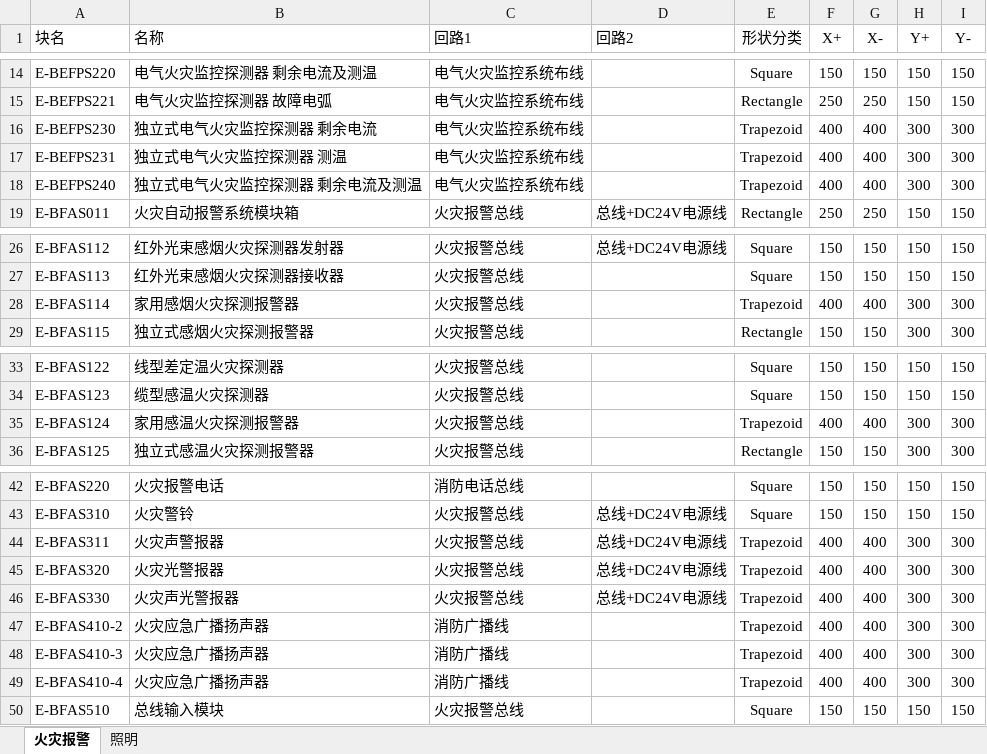
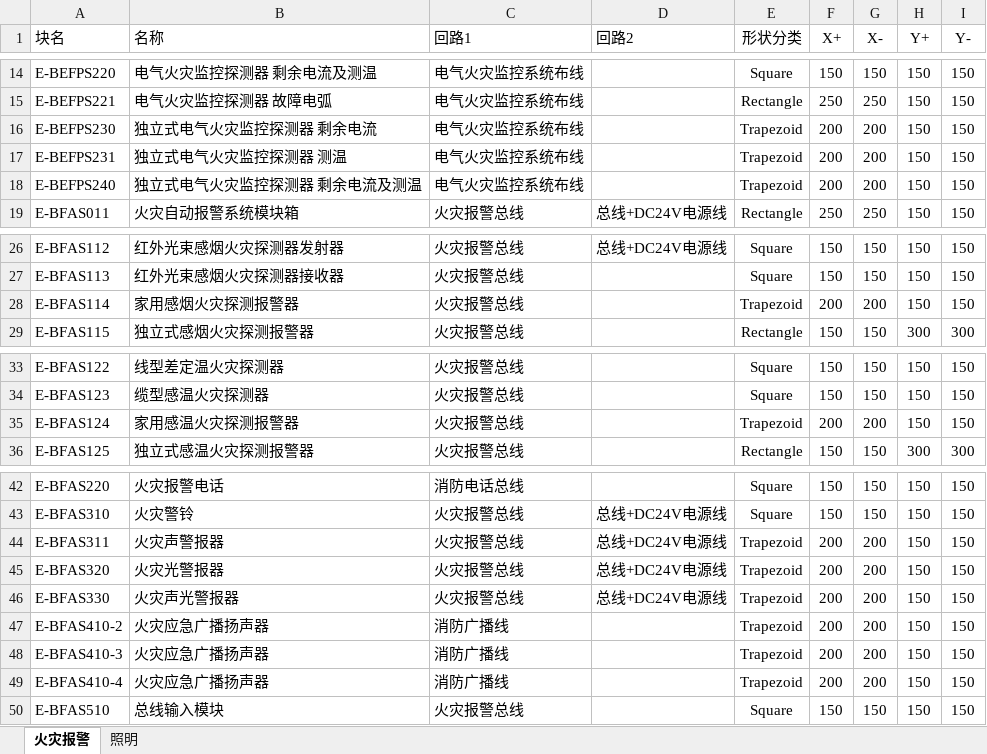
Before and after one commit to SBESIRC/ThMEPEngine, an Excel workbook: AutoLoader/Contents/Support/连线功能白名单.xlsx, sheet 火灾报警, drawn as a sheet; only a part is shown, gaps mark what is left out; values as stored, in another font and other column widths than the file's, no borders; the diff names each change by its address in the sheet, - before the commit and + after, or states it on an @@ line.

```diff
--- a/AutoLoader/Contents/Support/连线功能白名单.xlsx (sheet 火灾报警)
+++ b/AutoLoader/Contents/Support/连线功能白名单.xlsx (sheet 火灾报警)
-F16:F18 (X+): 400
+F16:F18 (X+): 200
-G16:G18 (X-): 400
+G16:G18 (X-): 200
-H16:H18 (Y+): 300
+H16:H18 (Y+): 150
-I16:I18 (Y-): 300
+I16:I18 (Y-): 150
-F28 (X+): 400
+F28 (X+): 200
-G28 (X-): 400
+G28 (X-): 200
-H28 (Y+): 300
+H28 (Y+): 150
-I28 (Y-): 300
+I28 (Y-): 150
-F35 (X+): 400
+F35 (X+): 200
-G35 (X-): 400
+G35 (X-): 200
-H35 (Y+): 300
+H35 (Y+): 150
-I35 (Y-): 300
+I35 (Y-): 150
-F44:F49 (X+): 400
+F44:F49 (X+): 200
-G44:G49 (X-): 400
+G44:G49 (X-): 200
-H44:H49 (Y+): 300
+H44:H49 (Y+): 150
-I44:I49 (Y-): 300
+I44:I49 (Y-): 150
```
Also changed, not shown: AutoLoader/Contents/Support/房间名称分类处理.xlsx.
